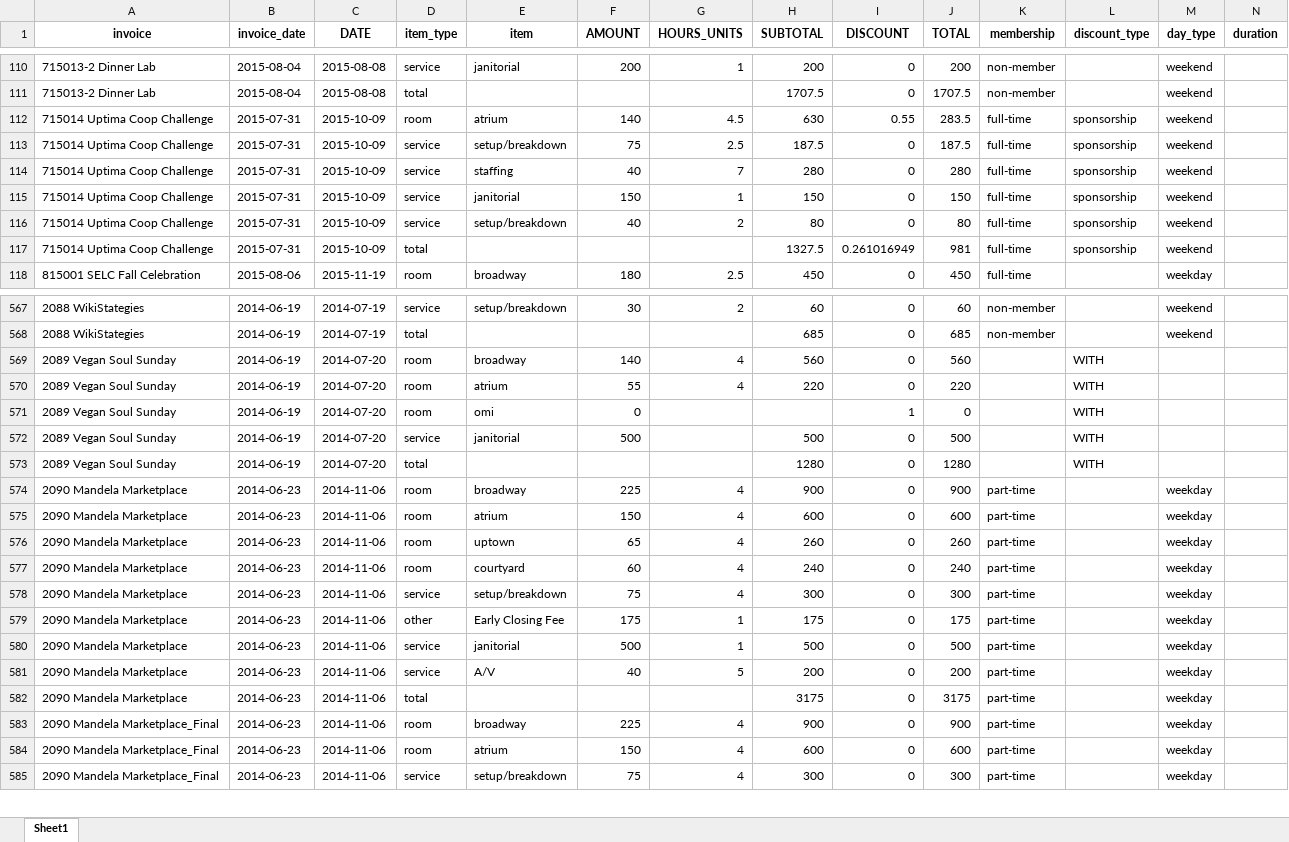
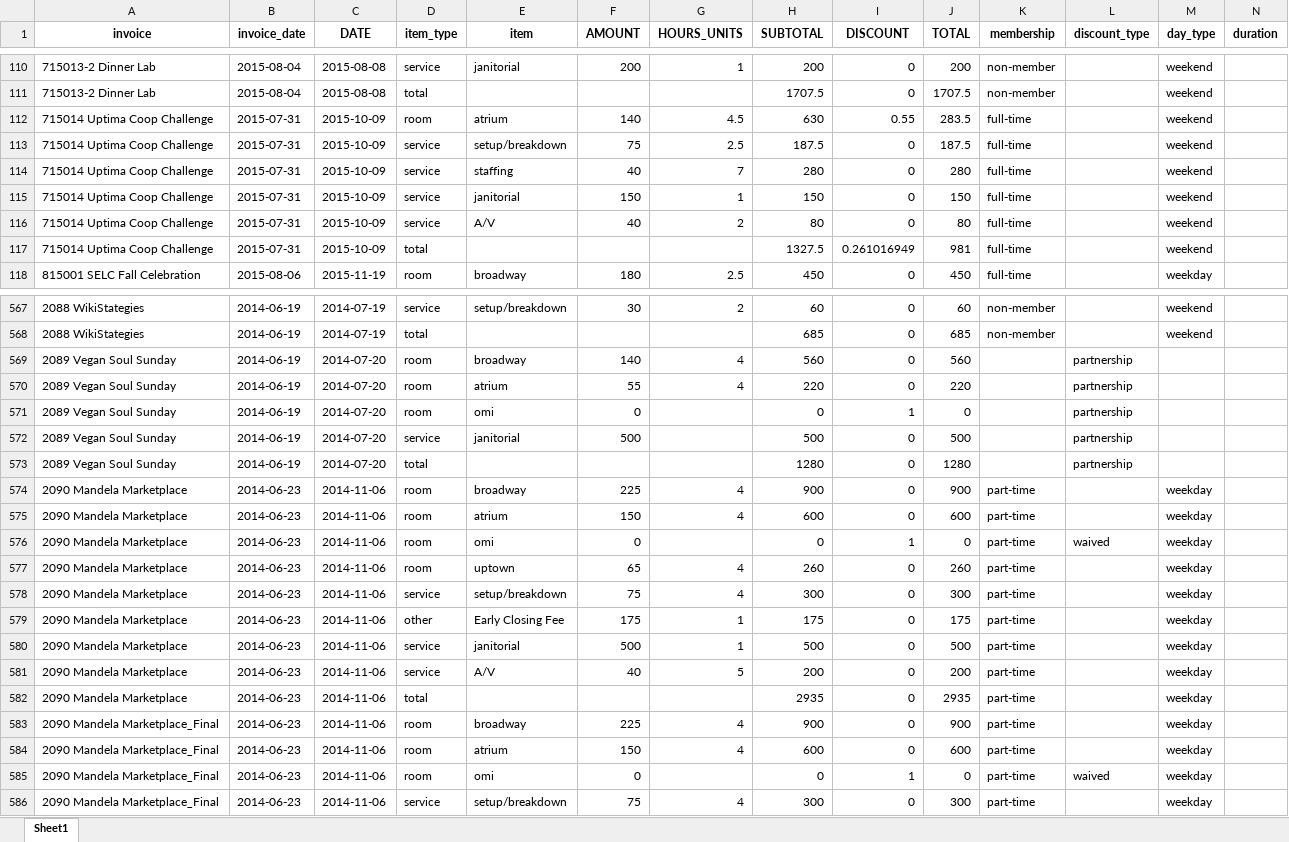
Before and after one commit to ebrensi/HUB_Invoice_Analysis, an Excel workbook: invoice_data.xlsx, sheet Sheet1, drawn as a sheet; only a part is shown, gaps mark what is left out; values as stored, in another font and other column widths than the file's, no borders; removed rows and columns are numbered as before the commit, all else as after; the diff covers the shown part only; the diff names each change by its address in the sheet, - before the commit and + after, or states it on an @@ line.

Commit message:
updated discount classes.

```diff
--- a/invoice_data.xlsx (sheet Sheet1)
+++ b/invoice_data.xlsx (sheet Sheet1)
-L112:L117 (discount_type): sponsorship
+L112:L117 (discount_type): (empty)
-E116 (item): setup/breakdown
+E116 (item): A/V
-L569:L573 (discount_type): WITH
+L569:L573 (discount_type): partnership
-H571 (SUBTOTAL): (empty)
+H571 (SUBTOTAL): 0
+row 576: 2090 Mandela Marketplace | 2014-06-23 | 2014-11-06 | room | omi | 0 |  | 0 | 1 | 0 | part-time | waived | weekday
-row 577: 2090 Mandela Marketplace | 2014-06-23 | 2014-11-06 | room | courtyard | 60 | 4 | 240 | 0 | 240 | part-time |  | weekday
-H582 (SUBTOTAL): 3175
+H582 (SUBTOTAL): 2935
-J582 (TOTAL): 3175
+J582 (TOTAL): 2935
+row 585: 2090 Mandela Marketplace_Final | 2014-06-23 | 2014-11-06 | room | omi | 0 |  | 0 | 1 | 0 | part-time | waived | weekday
```
Also changed, not shown: 139 edited cells elsewhere in this sheet, 2 other files.
